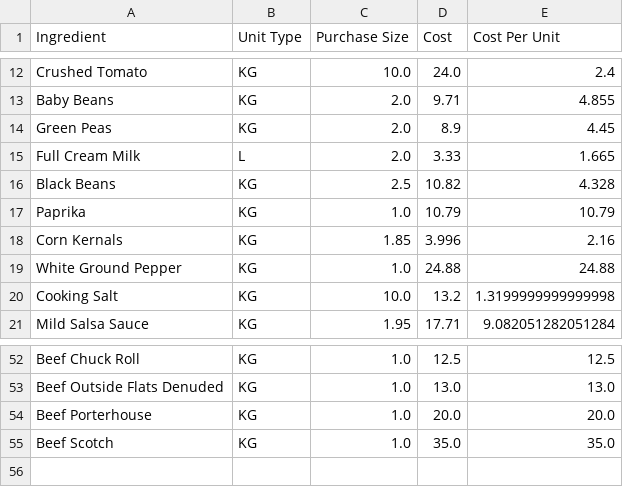
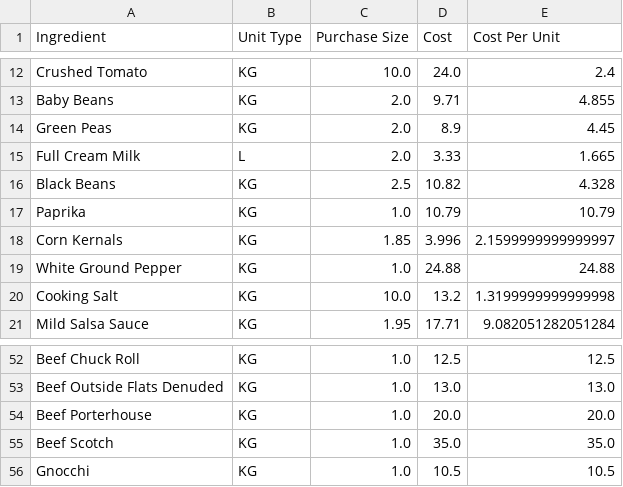
Before and after one commit to LukeCreativeInd/cleaneatscostings, a CSV file: data/ingredients.csv, drawn as a sheet; only a part is shown, gaps mark what is left out.

Commit message:
Update ingredients.csv 2025-08-28T01:40:42.552259+00:00Z

```diff
--- a/data/ingredients.csv
+++ b/data/ingredients.csv
@@ -17,3 +17,3 @@ Black Beans,KG,2.5,10.82,4.328
 Paprika,KG,1.0,10.79,10.79
-Corn Kernals,KG,1.85,3.996,2.16
+Corn Kernals,KG,1.85,3.996,2.1599999999999997
 White Ground Pepper,KG,1.0,24.88,24.88
@@ -55 +55,2 @@ Beef Porterhouse,KG,1.0,20.0,20.0
 Beef Scotch,KG,1.0,35.0,35.0
+Gnocchi,KG,1.0,10.5,10.5
```
